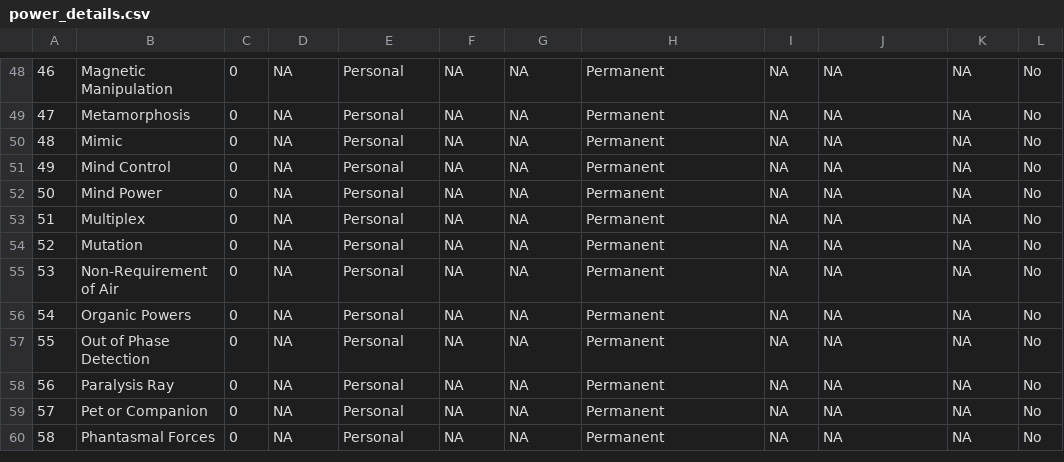
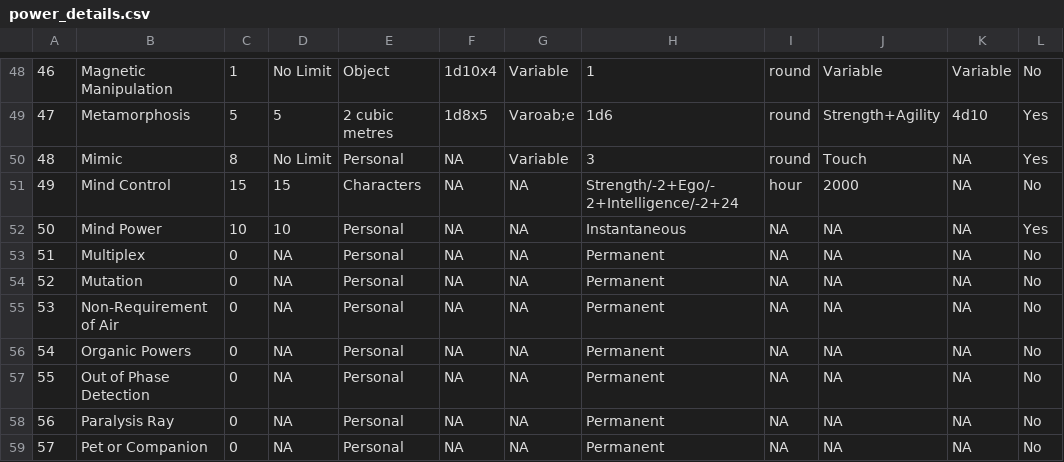
Before and after one commit to bluetyson/Super-Squadron, a CSV file: data/power_details.csv, drawn as a sheet; only a part is shown, gaps mark what is left out; the shorter side is filled out with more unchanged rows; the diff covers the shown part only.

```diff
--- a/data/power_details.csv
+++ b/data/power_details.csv
@@ -48,6 +48,6 @@
-46,Magnetic Manipulation,0,NA,Personal,NA,NA,Permanent,NA,NA,NA,No
-47,Metamorphosis,0,NA,Personal,NA,NA,Permanent,NA,NA,NA,No
-48,Mimic,0,NA,Personal,NA,NA,Permanent,NA,NA,NA,No
-49,Mind Control,0,NA,Personal,NA,NA,Permanent,NA,NA,NA,No
-50,Mind Power,0,NA,Personal,NA,NA,Permanent,NA,NA,NA,No
+46,Magnetic Manipulation,1,No Limit,Object,1d10x4,Variable,1,round,Variable,Variable,No
+47,Metamorphosis,5,5,2 cubic metres,1d8x5,Varoab;e,1d6,round,Strength+Agility,4d10,Yes
+48,Mimic,8,No Limit,Personal,NA,Variable,3,round,Touch,NA,Yes
+49,Mind Control,15,15,Characters,NA,NA,Strength/-2+Ego/-2+Intelligence/-2+24,hour,2000,NA,No
+50,Mind Power,10,10,Personal,NA,NA,Instantaneous,NA,NA,NA,Yes
 51,Multiplex,0,NA,Personal,NA,NA,Permanent,NA,NA,NA,No
```
Also changed, not shown: 44 edited cells elsewhere in this file.
